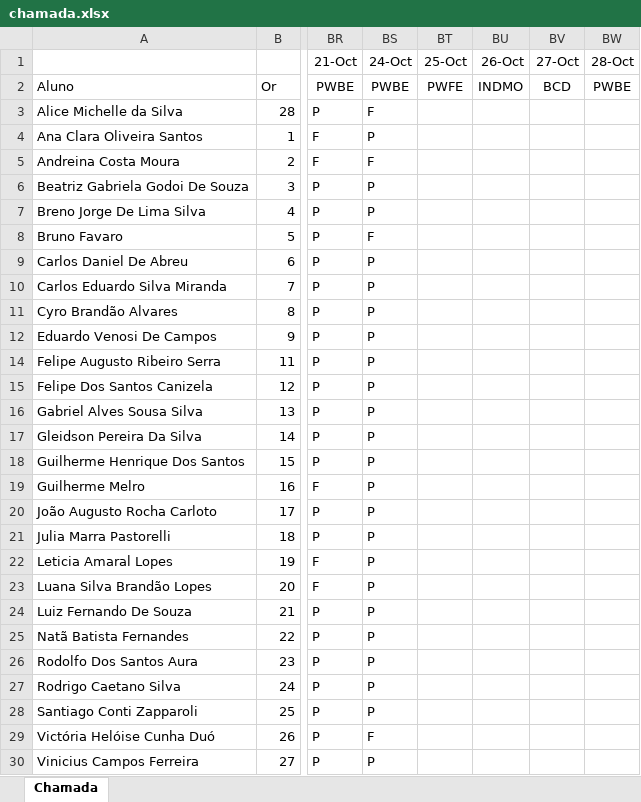
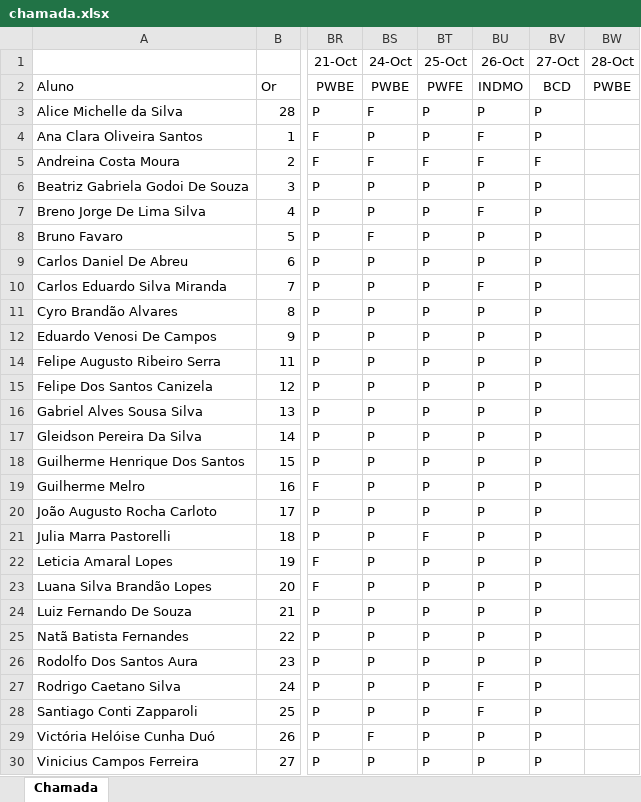
Before and after one commit to wellifabio/senai2022, an Excel workbook: 2des/chamada.xlsx, sheet Chamada, drawn as a sheet; only a part is shown, gaps mark what is left out; values as stored, in another font and other column widths than the file's, no borders; conditional formats not drawn; the diff names each change by its address in the sheet, - before the commit and + after, or states it on an @@ line.

```diff
--- a/2des/chamada.xlsx (sheet Chamada)
+++ b/2des/chamada.xlsx (sheet Chamada)
-BT3:BT4 (25-Oct): (empty)
+BT3:BT4 (25-Oct): P
-BU3 (26-Oct): (empty)
+BU3 (26-Oct): P
-BV3:BV4 (27-Oct): (empty)
+BV3:BV4 (27-Oct): P
-BU4:BU5 (26-Oct): (empty)
+BU4:BU5 (26-Oct): F
-BT5 (25-Oct): (empty)
+BT5 (25-Oct): F
-BV5 (27-Oct): (empty)
+BV5 (27-Oct): F
-BT6:BT12 (25-Oct): (empty)
+BT6:BT12 (25-Oct): P
-BU6 (26-Oct): (empty)
+BU6 (26-Oct): P
-BV6:BV12 (27-Oct): (empty)
+BV6:BV12 (27-Oct): P
-BU7 (26-Oct): (empty)
+BU7 (26-Oct): F
-BU8:BU9 (26-Oct): (empty)
+BU8:BU9 (26-Oct): P
-BU10 (26-Oct): (empty)
+BU10 (26-Oct): F
-BU11:BU12 (26-Oct): (empty)
+BU11:BU12 (26-Oct): P
-BT14:BT20 (25-Oct): (empty)
+BT14:BT20 (25-Oct): P
-BU14:BU26 (26-Oct): (empty)
+BU14:BU26 (26-Oct): P
-BV14:BV30 (27-Oct): (empty)
+BV14:BV30 (27-Oct): P
-BT21 (25-Oct): (empty)
+BT21 (25-Oct): F
-BT22:BT30 (25-Oct): (empty)
+BT22:BT30 (25-Oct): P
-BU27:BU28 (26-Oct): (empty)
+BU27:BU28 (26-Oct): F
-BU29:BU30 (26-Oct): (empty)
+BU29:BU30 (26-Oct): P
```
Also changed, not shown: 20 other files.
